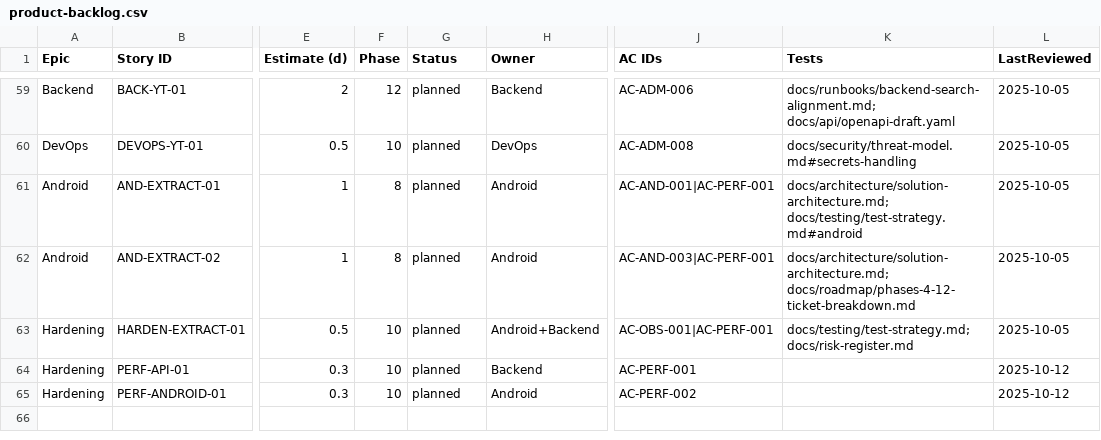
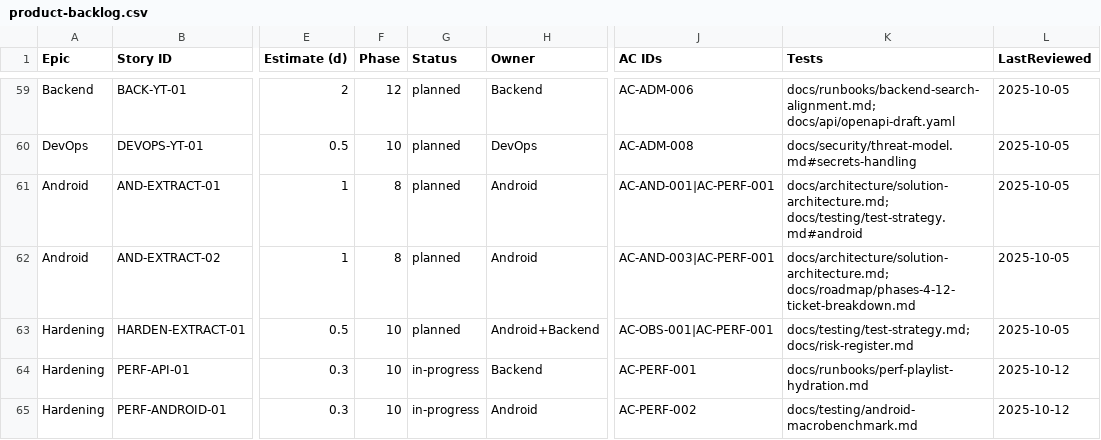
Before and after one commit to talibfitrah/albunyaantube, a CSV file: docs/backlog/product-backlog.csv, drawn as a sheet; only a part is shown, gaps mark what is left out; the diff names each change by its address in the sheet, - before the commit and + after, or states it on an @@ line.

Commit message:
PERF-API-01 PERF-ANDROID-01: Bootstrap profiling playbooks

```diff
--- a/docs/backlog/product-backlog.csv
+++ b/docs/backlog/product-backlog.csv
-G64:G65 (Status): planned
+G64:G65 (Status): in-progress
-K64 (Tests): (empty)
+K64 (Tests): docs/runbooks/perf-playlist-hydration.md
-K65 (Tests): (empty)
+K65 (Tests): docs/testing/android-macrobenchmark.md
```
Also changed, not shown: 4 other files.
